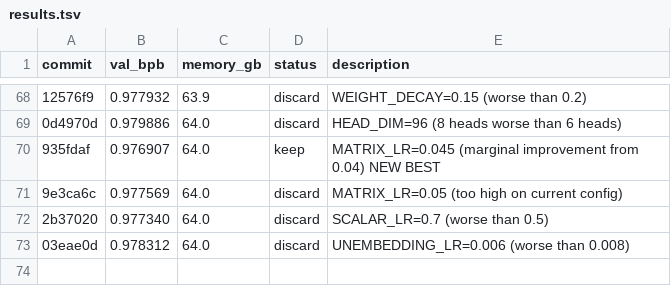
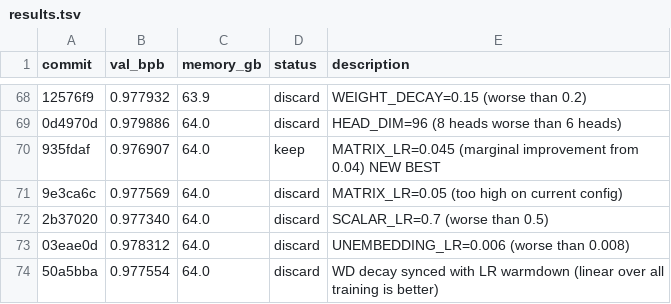
Before and after one commit to quietsmile/autoresearch, a TSV file: results.tsv, drawn as a sheet; only a part is shown, gaps mark what is left out; the diff names each change by its address in the sheet, - before the commit and + after, or states it on an @@ line.

Commit message:
Record WD-sync-warmdown result (discard)

```diff
--- a/results.tsv
+++ b/results.tsv
+row 74: 50a5bba | 0.977554 | 64.0 | discard | WD decay synced with LR warmdown (linear over all training is better)
```
